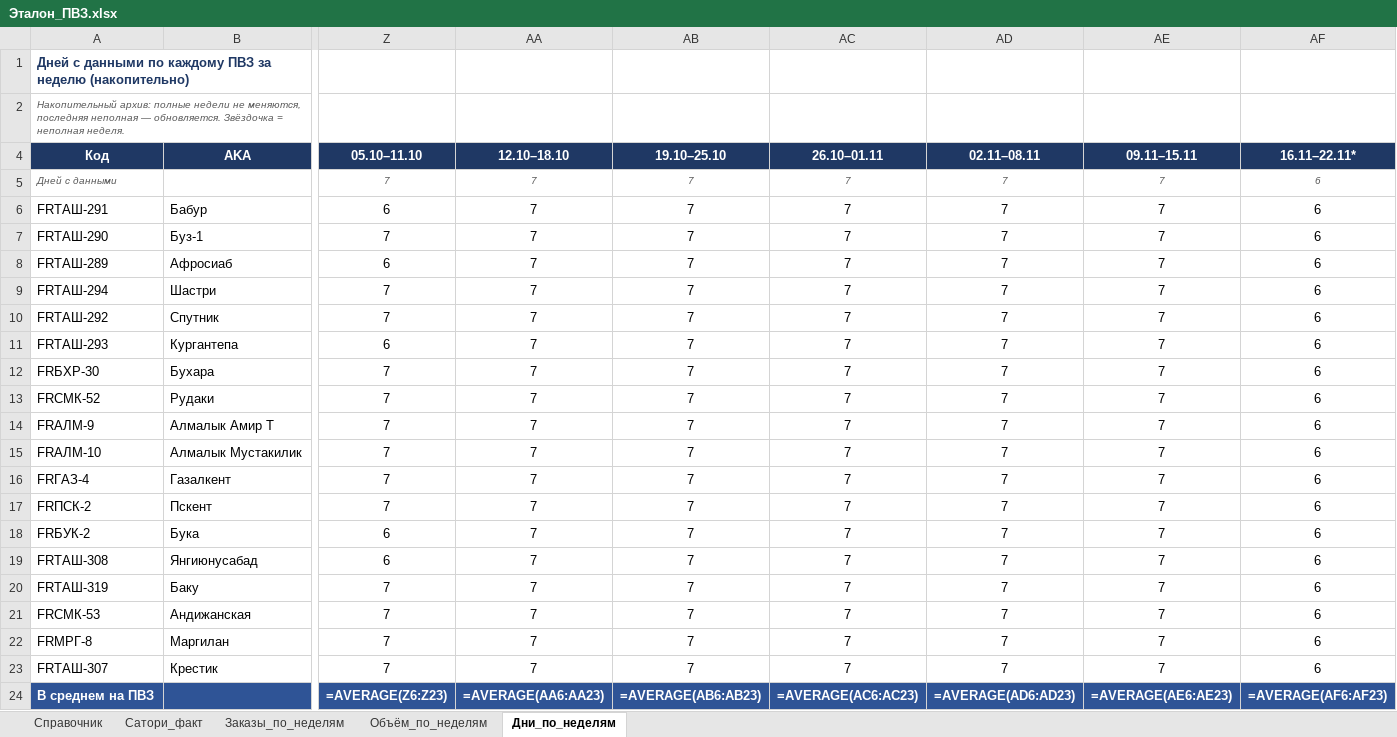
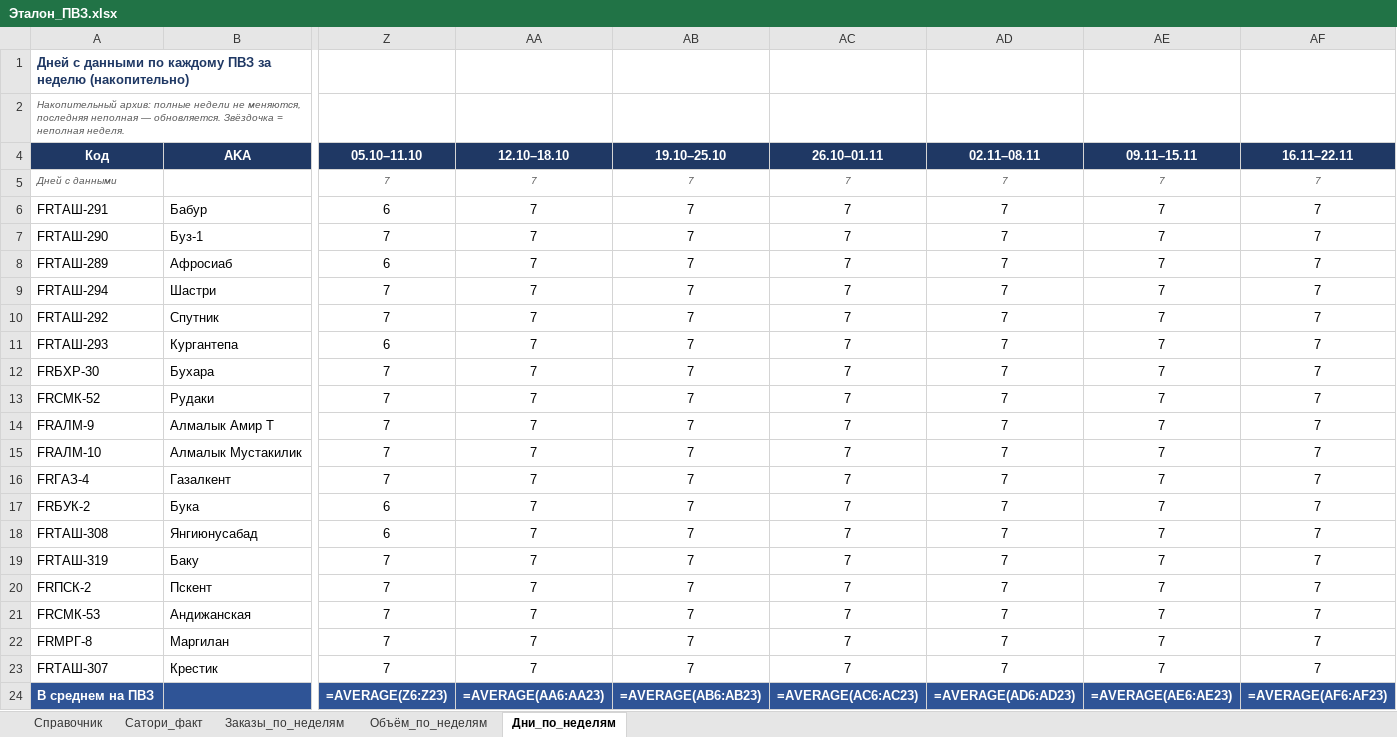
Before and after one commit to MyDarling1/Project-X, an Excel workbook: Эталон_ПВЗ.xlsx, sheet Дни_по_неделям, drawn as a sheet; only a part is shown, gaps mark what is left out; values as stored, in another font and other column widths than the file's, no borders; formulas without a stored value are shown as written; removed rows and columns are numbered as before the commit, all else as after; rows hold the shown columns only; the diff names each change by its address in the sheet, - before the commit and + after, or states it on an @@ line.

```diff
--- a/Эталон_ПВЗ.xlsx (sheet Дни_по_неделям)
+++ b/Эталон_ПВЗ.xlsx (sheet Дни_по_неделям)
-AF4: 16.11–22.11*
+AF4: 16.11–22.11
-AF5:AF16 (16.11–22.11): 6
+AF5:AF16 (16.11–22.11): 7
-row 17: FRПСК-2 | Пскент | 7 | 7 | 7 | 7 | 7 | 7 | 6
-AF17:AF19 (16.11–22.11): 6
+AF17:AF19 (16.11–22.11): 7
+row 20: FRПСК-2 | Пскент | 7 | 7 | 7 | 7 | 7 | 7 | 7
-AF21:AF23 (16.11–22.11): 6
+AF21:AF23 (16.11–22.11): 7
```
Also changed, not shown: sheet Заказы_по_неделям, sheet Объём_по_неделям, 1 other file.
